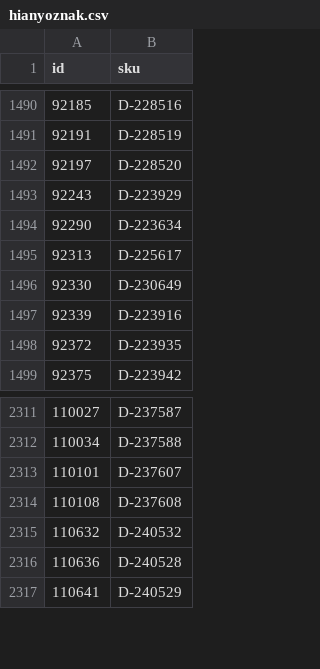
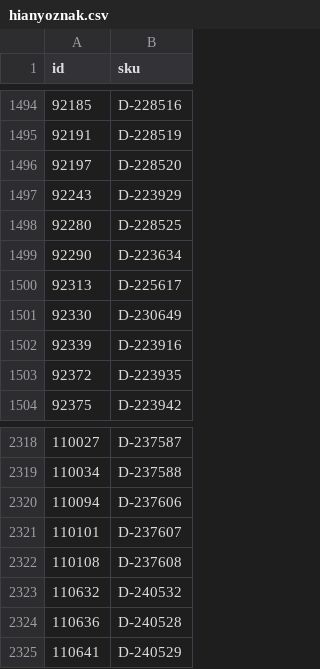
Before and after one commit to woogogo-pro/csv-karcsusito, a CSV file: hianyoznak.csv, drawn as a sheet; only a part is shown, gaps mark what is left out; the diff covers the shown part only.

```diff
--- a/hianyoznak.csv
+++ b/hianyoznak.csv
@@ -1493,2 +1497,3 @@
 92243;D-223929
+92280;D-228525
 92290;D-223634
@@ -2312,2 +2319,3 @@
 110034;D-237588
+110094;D-237606
 110101;D-237607
```
Also changed, not shown: 8 added rows elsewhere in this file, karcsusitott_feed.csv, surgos_frissites_valtoztak.csv, 1 other file.
